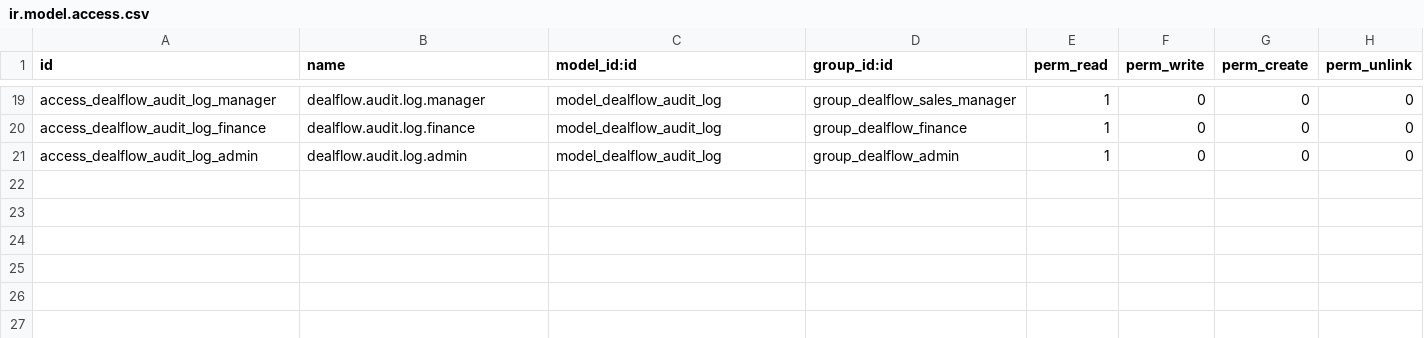
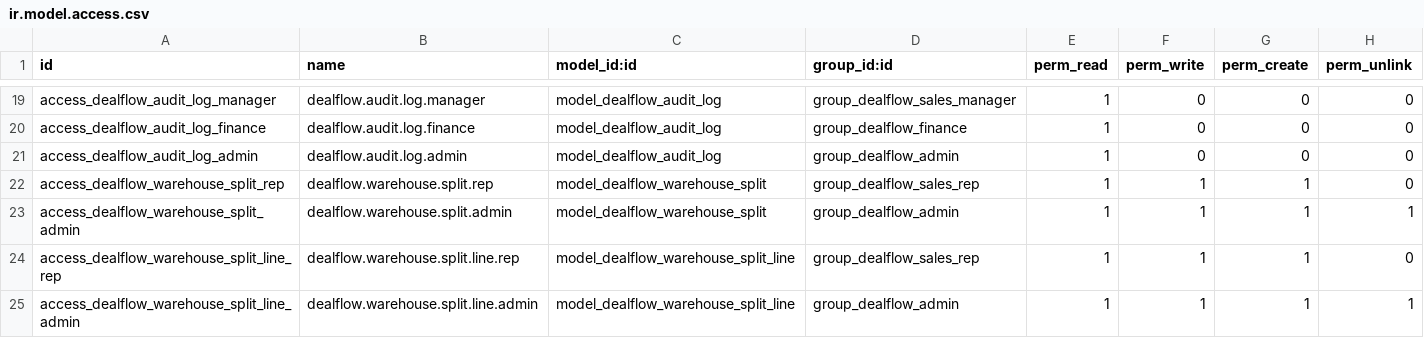
Before and after one commit to shingaladeep23-gif/DealFlow360, a CSV file: addons/dealflow360/security/ir.model.access.csv, drawn as a sheet; only a part is shown, gaps mark what is left out; the diff names each change by its address in the sheet, - before the commit and + after, or states it on an @@ line.

```diff
--- a/addons/dealflow360/security/ir.model.access.csv
+++ b/addons/dealflow360/security/ir.model.access.csv
+row 22: access_dealflow_warehouse_split_rep | dealflow.warehouse.split.rep | model_dealflow_warehouse_split | group_dealflow_sales_rep | 1 | 1 | 1 | 0
+row 23: access_dealflow_warehouse_split_admin | dealflow.warehouse.split.admin | model_dealflow_warehouse_split | group_dealflow_admin | 1 | 1 | 1 | 1
+row 24: access_dealflow_warehouse_split_line_rep | dealflow.warehouse.split.line.rep | model_dealflow_warehouse_split_line | group_dealflow_sales_rep | 1 | 1 | 1 | 0
+row 25: access_dealflow_warehouse_split_line_admin | dealflow.warehouse.split.line.admin | model_dealflow_warehouse_split_line | group_dealflow_admin | 1 | 1 | 1 | 1
```
Also changed, not shown: 10 other files.
